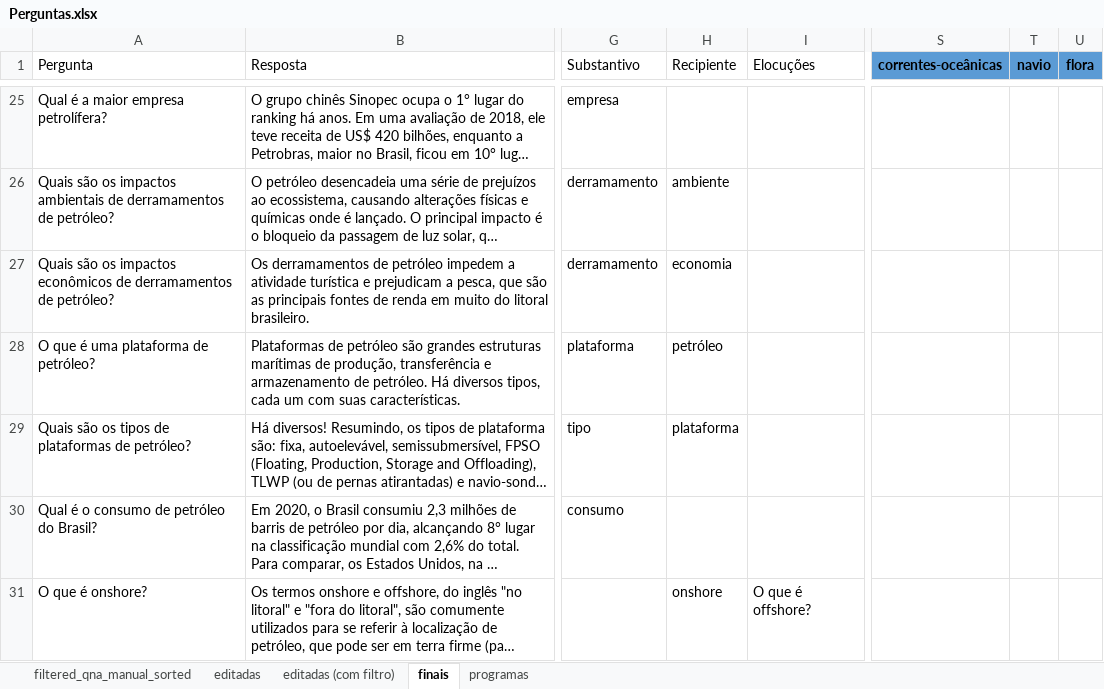
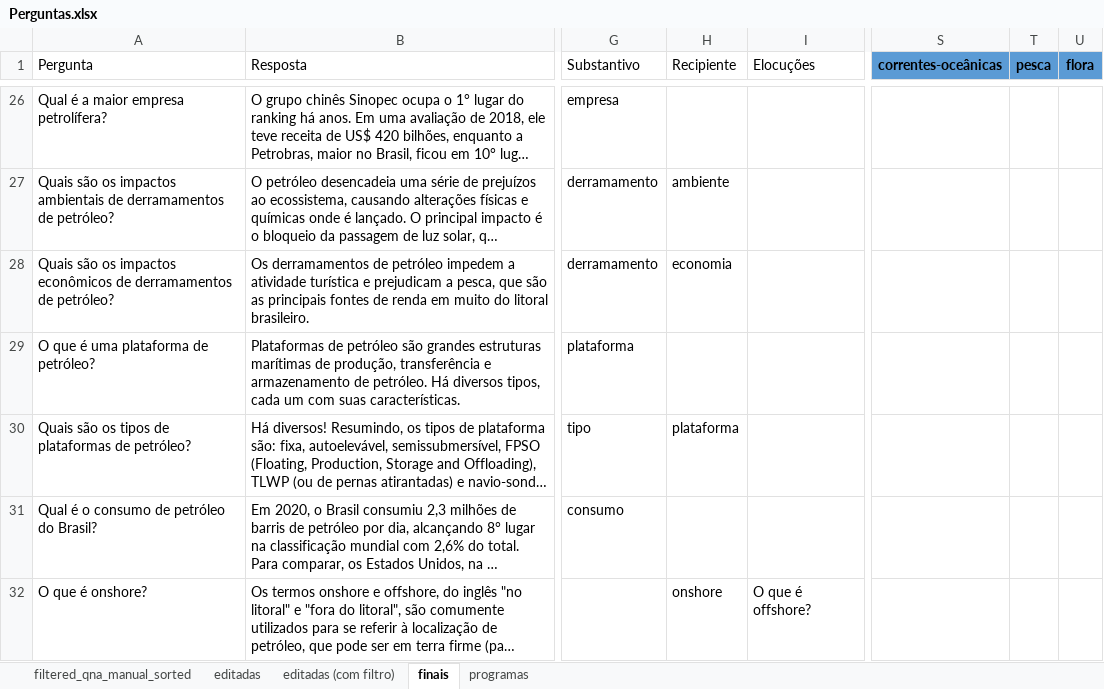
Before and after one commit to VictBenito/chatbot-Victor-Paulo, an Excel workbook: results/Perguntas.xlsx, sheet finais, drawn as a sheet; only a part is shown, gaps mark what is left out; long unchanged cells end in …; values as stored, in another font and other column widths than the file's, no borders; conditional formats not drawn; addresses are those after the commit; the diff covers the shown part only; the diff names each change by its address in the sheet, - before the commit and + after, or states it on an @@ line.

```diff
--- a/results/Perguntas.xlsx (sheet finais)
+++ b/results/Perguntas.xlsx (sheet finais)
-T1: navio
+T1: pesca
-H29 (Recipiente): petróleo
+H29 (Recipiente): (empty)
```
Also changed, not shown: 20 added rows, 14 edited cells and cell formats elsewhere in this sheet, formulas that keep their value, hidden cells, 2 other files.
